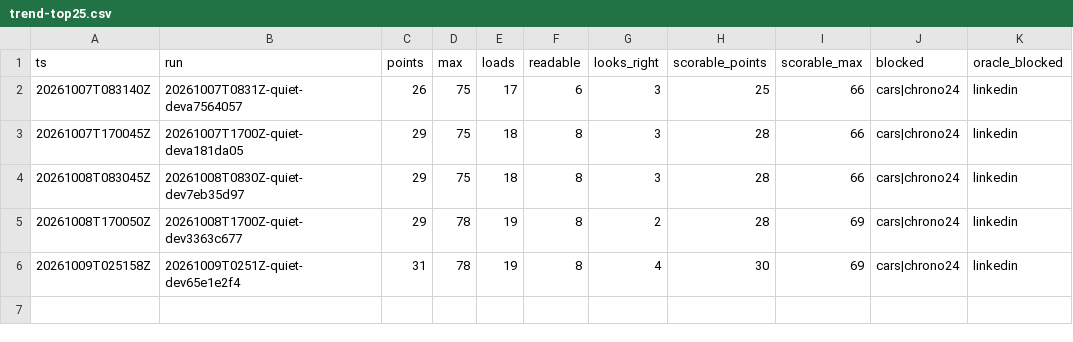
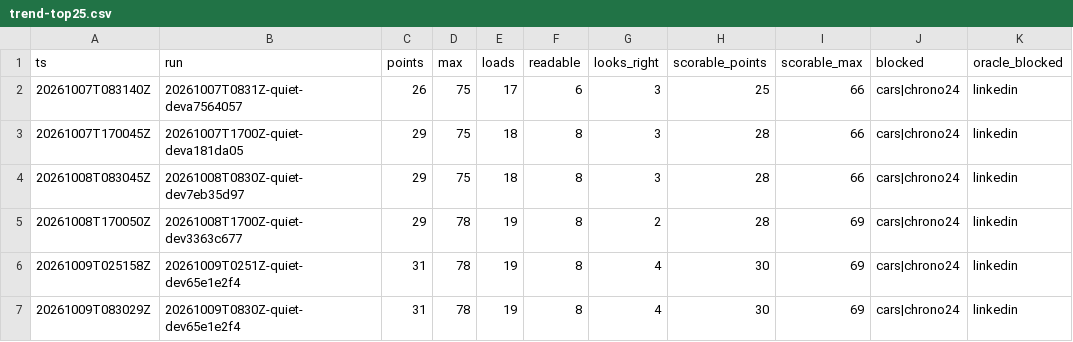
Before and after one commit to hiwavebrowser/hiwave-macos, a CSV file: trench/realsite/trend-top25.csv, drawn as a sheet; the diff names each change by its address in the sheet, - before the commit and + after, or states it on an @@ line.

Commit message:
trench(realsite): daily quiet board develop 65e1e2f4 — 26/60 (loads 16, readable 7, looks-right 3; scorable 25/57) · full list 31/78 (loads 19, readable 8, looks-right 4; scorable 30/69)

```diff
--- a/trench/realsite/trend-top25.csv
+++ b/trench/realsite/trend-top25.csv
+row 7: 20261009T083029Z | 20261009T0830Z-quiet-dev65e1e2f4 | 31 | 78 | 19 | 8 | 4 | 30 | 69 | cars|chrono24 | linkedin
```
Also changed, not shown: trench/realsite/trend.csv, 1 other file.
